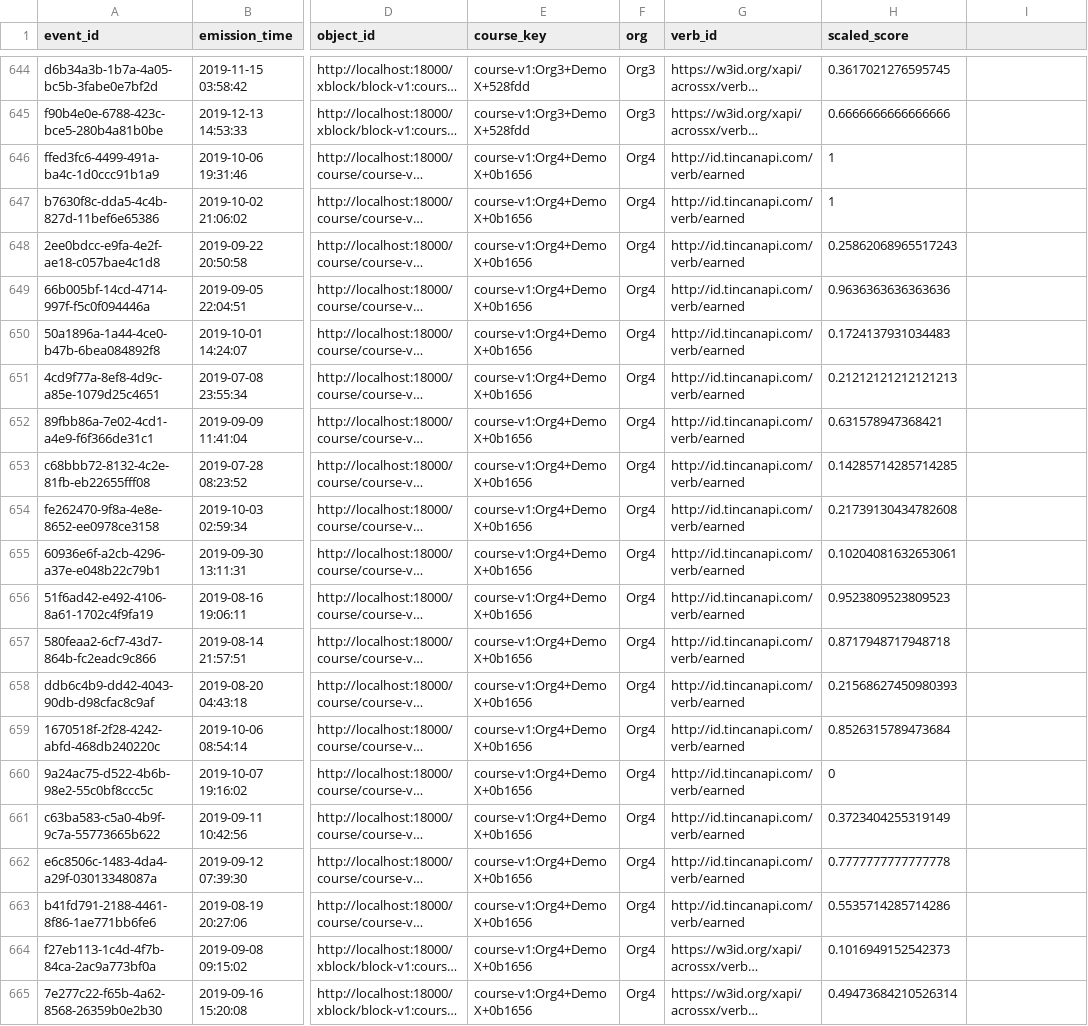
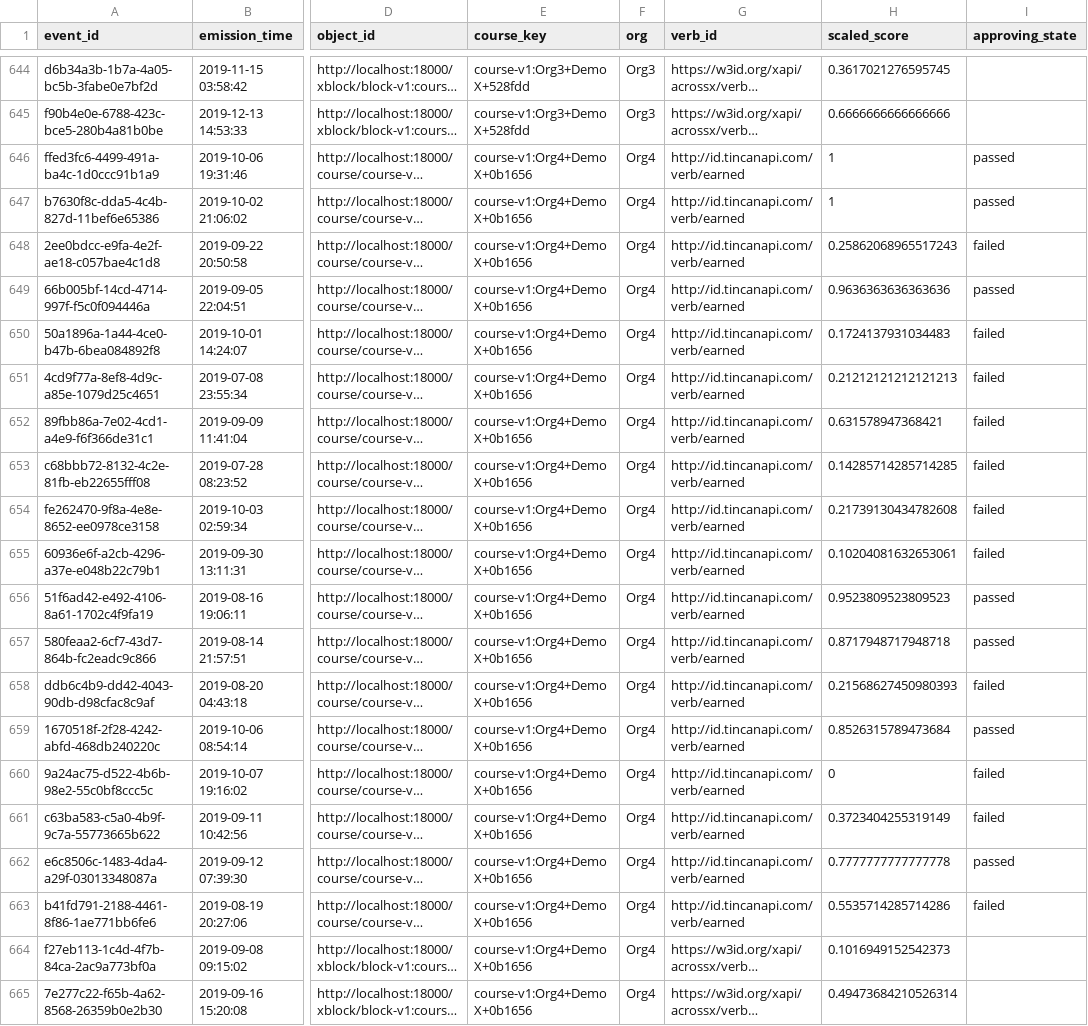
Before and after one commit to openedx/aspects-dbt, a CSV file: unit-test-seeds/grading/grading_events_expected.csv, drawn as a sheet; only a part is shown, gaps mark what is left out; long unchanged cells end in …; the diff covers the shown part only; the diff names each change by its address in the sheet, - before the commit and + after, or states it on an @@ line.

```diff
--- a/unit-test-seeds/grading/grading_events_expected.csv
+++ b/unit-test-seeds/grading/grading_events_expected.csv
-I1: (empty)
+I1: approving_state
-I646:I647 (approving_state): (empty)
+I646:I647 (approving_state): passed
-I648 (approving_state): (empty)
+I648 (approving_state): failed
-I649 (approving_state): (empty)
+I649 (approving_state): passed
-I650:I655 (approving_state): (empty)
+I650:I655 (approving_state): failed
-I656:I657 (approving_state): (empty)
+I656:I657 (approving_state): passed
-I658 (approving_state): (empty)
+I658 (approving_state): failed
-I659 (approving_state): (empty)
+I659 (approving_state): passed
-I660:I661 (approving_state): (empty)
+I660:I661 (approving_state): failed
-I662 (approving_state): (empty)
+I662 (approving_state): passed
-I663 (approving_state): (empty)
+I663 (approving_state): failed
```
Also changed, not shown: 137 edited cells elsewhere in this file, unit-test-seeds/grading/fact_student_status_expected.csv, 1 other file.
